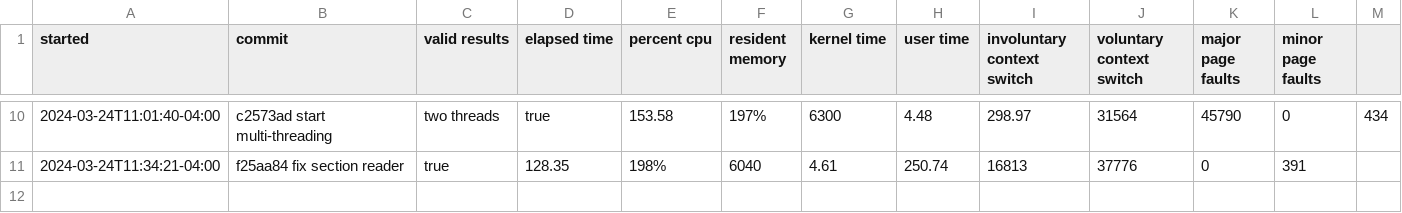
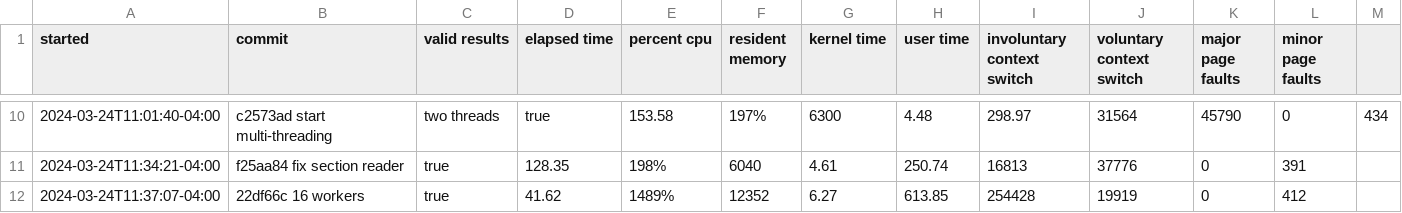
Before and after one commit to clinta/go-billion-rows, a CSV file: test_runs.csv, drawn as a sheet; only a part is shown, gaps mark what is left out.

Commit message:
another run

```diff
--- a/test_runs.csv
+++ b/test_runs.csv
@@ -11 +11,2 @@ started,commit,valid results,elapsed time,percent cpu,resident memory,kernel tim
 2024-03-24T11:34:21-04:00,f25aa84 fix section reader,true,128.35,198%,6040,4.61,250.74,16813,37776,0,391
+2024-03-24T11:37:07-04:00,22df66c 16 workers,true,41.62,1489%,12352,6.27,613.85,254428,19919,0,412
```
